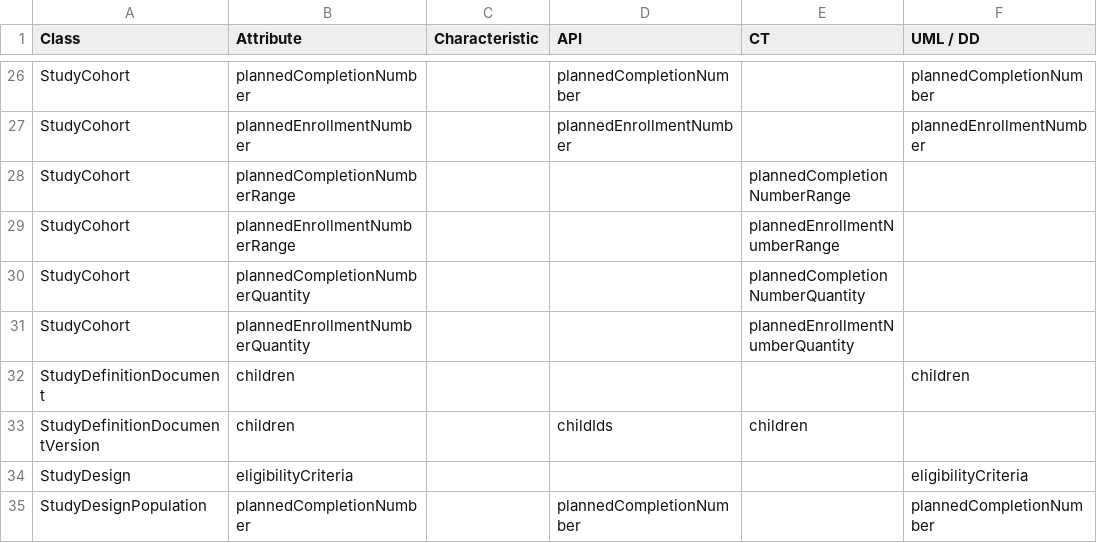
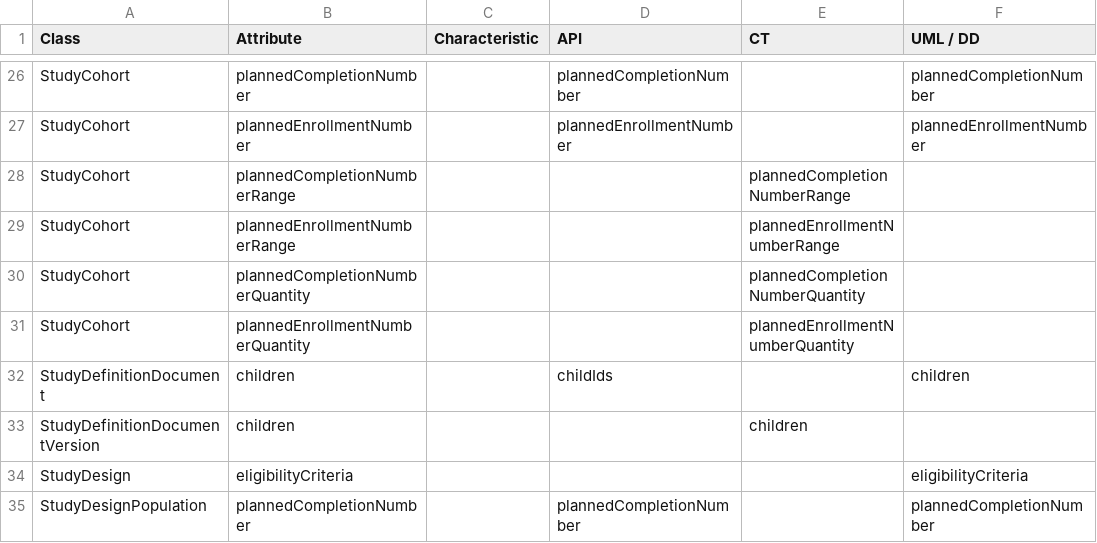
Before and after one commit to cdisc-org/DDF-RA, a CSV file: Deliverables/UML/alignment.csv, drawn as a sheet; only a part is shown, gaps mark what is left out.

```diff
--- a/Deliverables/UML/alignment.csv
+++ b/Deliverables/UML/alignment.csv
@@ -31,4 +31,4 @@ StudyCohort,plannedCompletionNumberQuantity,,,plannedCompletionNumberQuantity,
 StudyCohort,plannedEnrollmentNumberQuantity,,,plannedEnrollmentNumberQuantity,
-StudyDefinitionDocument,children,,,,children
-StudyDefinitionDocumentVersion,children,,childIds,children,
+StudyDefinitionDocument,children,,childIds,,children
+StudyDefinitionDocumentVersion,children,,,children,
 StudyDesign,eligibilityCriteria,,,,eligibilityCriteria
```
Also changed, not shown: Deliverables/API/API_DELTA_3-11-1_3-13-0.csv, Deliverables/CT/CT_DELTA_3-11-1_3-13-0.csv, 3 other files.
